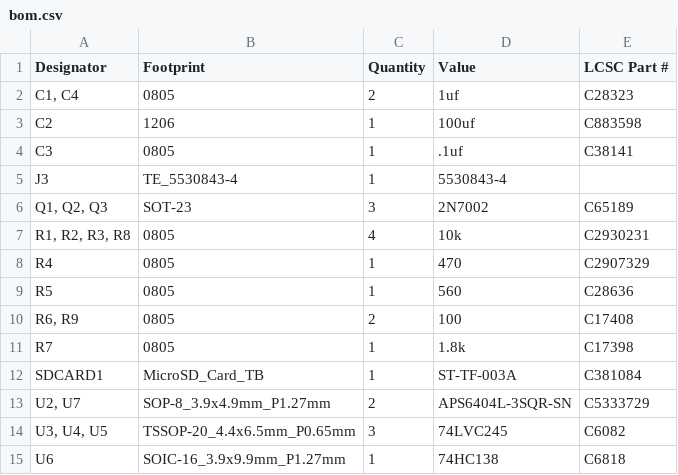
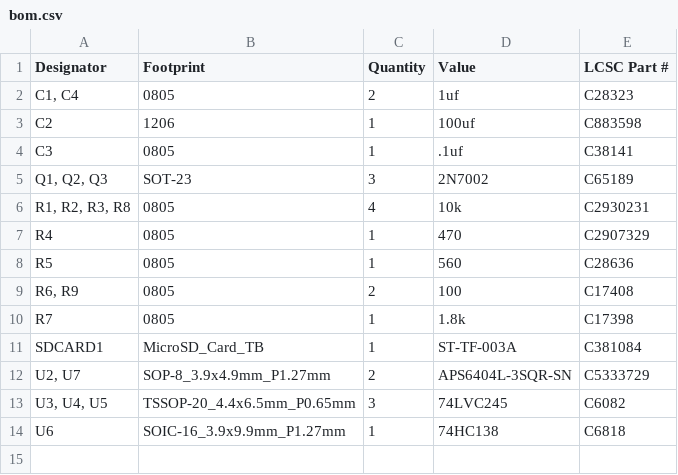
Before and after one commit to dabonetn/ppeb-cr, a CSV file: Sidemount-SlimVersion/Kicad/production/bom.csv, drawn as a sheet.

Commit message:
Added BOM and instructions for sidemount

```diff
--- a/Sidemount-SlimVersion/Kicad/production/bom.csv
+++ b/Sidemount-SlimVersion/Kicad/production/bom.csv
@@ -4,3 +4,2 @@ C2,1206,1,100uf,C883598
 C3,0805,1,.1uf,C38141
-J3,TE_5530843-4,1,5530843-4,
 "Q1, Q2, Q3",SOT-23,3,2N7002,C65189
```
Also changed, not shown: 2 other files.
